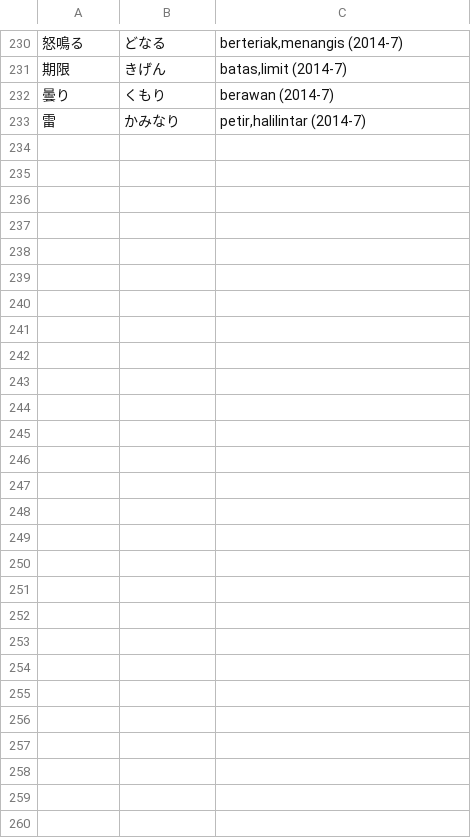
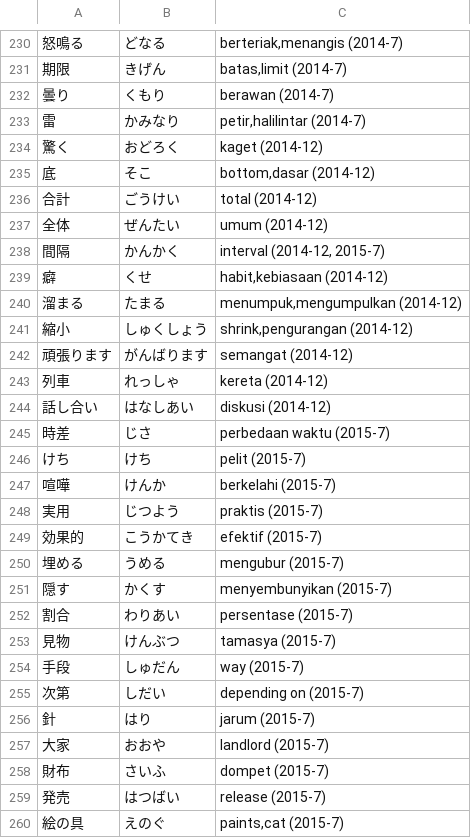
Before and after one commit to moemoe89/simple-quizify, a CSV file: jlpt-soal-asli-n3-kosakata.csv, drawn as a sheet; only a part is shown, gaps mark what is left out; the diff covers the shown part only; the diff names each change by its address in the sheet, - before the commit and + after, or states it on an @@ line.

Commit message:
feat: add vocab jlpt n3 2015-7

```diff
--- a/jlpt-soal-asli-n3-kosakata.csv
+++ b/jlpt-soal-asli-n3-kosakata.csv
+row 234: 驚く | おどろく | kaget (2014-12)
+row 235: 底 | そこ | bottom,dasar (2014-12)
+row 236: 合計 | ごうけい | total (2014-12)
+row 237: 全体 | ぜんたい | umum (2014-12)
+row 238: 間隔 | かんかく | interval (2014-12, 2015-7)
+row 239: 癖 | くせ | habit,kebiasaan (2014-12)
+row 240: 溜まる | たまる | menumpuk,mengumpulkan (2014-12)
+row 241: 縮小 | しゅくしょう | shrink,pengurangan (2014-12)
+row 242: 頑張ります | がんばります | semangat (2014-12)
+row 243: 列車 | れっしゃ | kereta (2014-12)
+row 244: 話し合い | はなしあい | diskusi (2014-12)
+row 245: 時差 | じさ | perbedaan waktu (2015-7)
+row 246: けち | けち | pelit (2015-7)
+row 247: 喧嘩 | けんか | berkelahi (2015-7)
+row 248: 実用 | じつよう | praktis (2015-7)
+row 249: 効果的 | こうかてき | efektif (2015-7)
+row 250: 埋める | うめる | mengubur (2015-7)
+row 251: 隠す | かくす | menyembunyikan (2015-7)
+row 252: 割合 | わりあい | persentase (2015-7)
+row 253: 見物 | けんぶつ | tamasya (2015-7)
+row 254: 手段 | しゅだん | way (2015-7)
+row 255: 次第 | しだい | depending on (2015-7)
+row 256: 針 | はり | jarum (2015-7)
+row 257: 大家 | おおや | landlord (2015-7)
+row 258: 財布 | さいふ | dompet (2015-7)
+row 259: 発売 | はつばい | release (2015-7)
+row 260: 絵の具 | えのぐ | paints,cat (2015-7)
```
Also changed, not shown: 26 edited cells elsewhere in this file.
